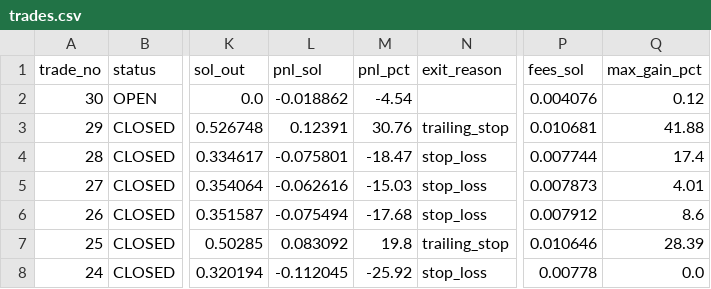
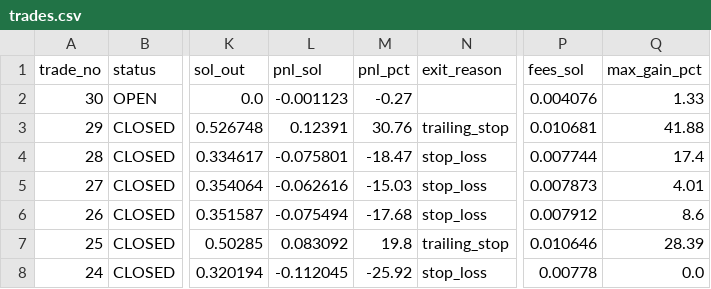
Before and after one commit to ajeebabdulazeez/solana-paper-trader, a CSV file: data/trades.csv, drawn as a sheet; only a part is shown, gaps mark what is left out; the diff names each change by its address in the sheet, - before the commit and + after, or states it on an @@ line.

```diff
--- a/data/trades.csv
+++ b/data/trades.csv
-L2 (pnl_sol): -0.018862
+L2 (pnl_sol): -0.001123
-M2 (pnl_pct): -4.54
+M2 (pnl_pct): -0.27
-Q2 (max_gain_pct): 0.12
+Q2 (max_gain_pct): 1.33
```
Also changed, not shown: 8 other files.
